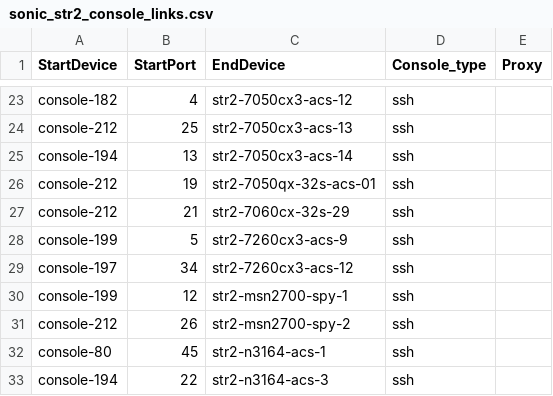
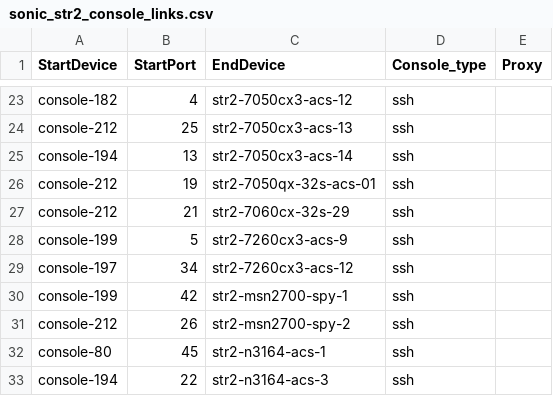
Before and after one commit to lolyu/sonic-mgmt, a CSV file: ansible/files/sonic_str2_console_links.csv, drawn as a sheet; only a part is shown, gaps mark what is left out.

Commit message:
Merged PR 5639: [202311] Fix console link for testbed str2-msn2700-spy-1
Fix console link for testbed str2-msn2700-spy-1

The link is verified.
![image.png](https://dev.azure.com/mssonic/12b9cbf4-b1d3-4768-8e49-669345c32e5d/_apis/git/repositories/5380e8f7-6e2a-4154-8dee-f3be7b096894/pullRequests/5637/attachments/image.png)

Cherry picked from !5637

```diff
--- a/ansible/files/sonic_str2_console_links.csv
+++ b/ansible/files/sonic_str2_console_links.csv
@@ -29,3 +29,3 @@ console-199,5,str2-7260cx3-acs-9,ssh,
 console-197,34,str2-7260cx3-acs-12,ssh,
-console-199,12,str2-msn2700-spy-1,ssh,
+console-199,42,str2-msn2700-spy-1,ssh,
 console-212,26,str2-msn2700-spy-2,ssh,
```
